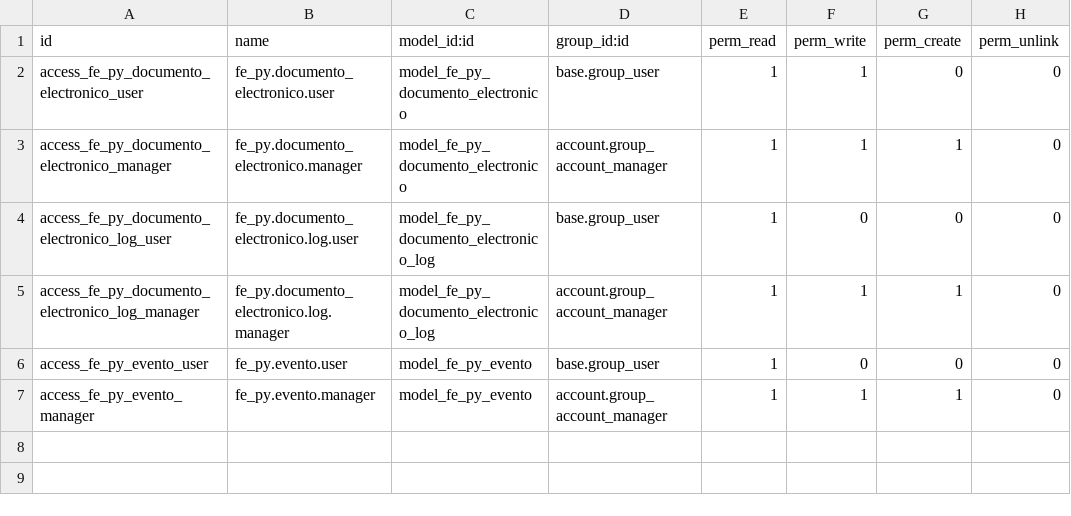
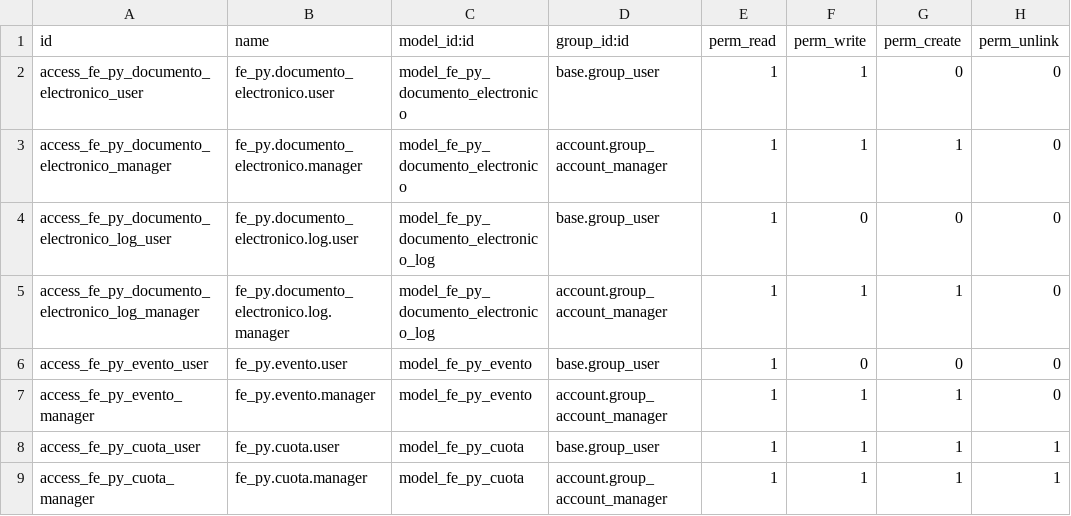
Before and after one commit to FCubilla77/FC, a CSV file: FE_Py/security/ir.model.access.csv, drawn as a sheet; the diff names each change by its address in the sheet, - before the commit and + after, or states it on an @@ line.

```diff
--- a/FE_Py/security/ir.model.access.csv
+++ b/FE_Py/security/ir.model.access.csv
+row 8: access_fe_py_cuota_user | fe_py.cuota.user | model_fe_py_cuota | base.group_user | 1 | 1 | 1 | 1
+row 9: access_fe_py_cuota_manager | fe_py.cuota.manager | model_fe_py_cuota | account.group_account_manager | 1 | 1 | 1 | 1
```
Also changed, not shown: 20 other files.
